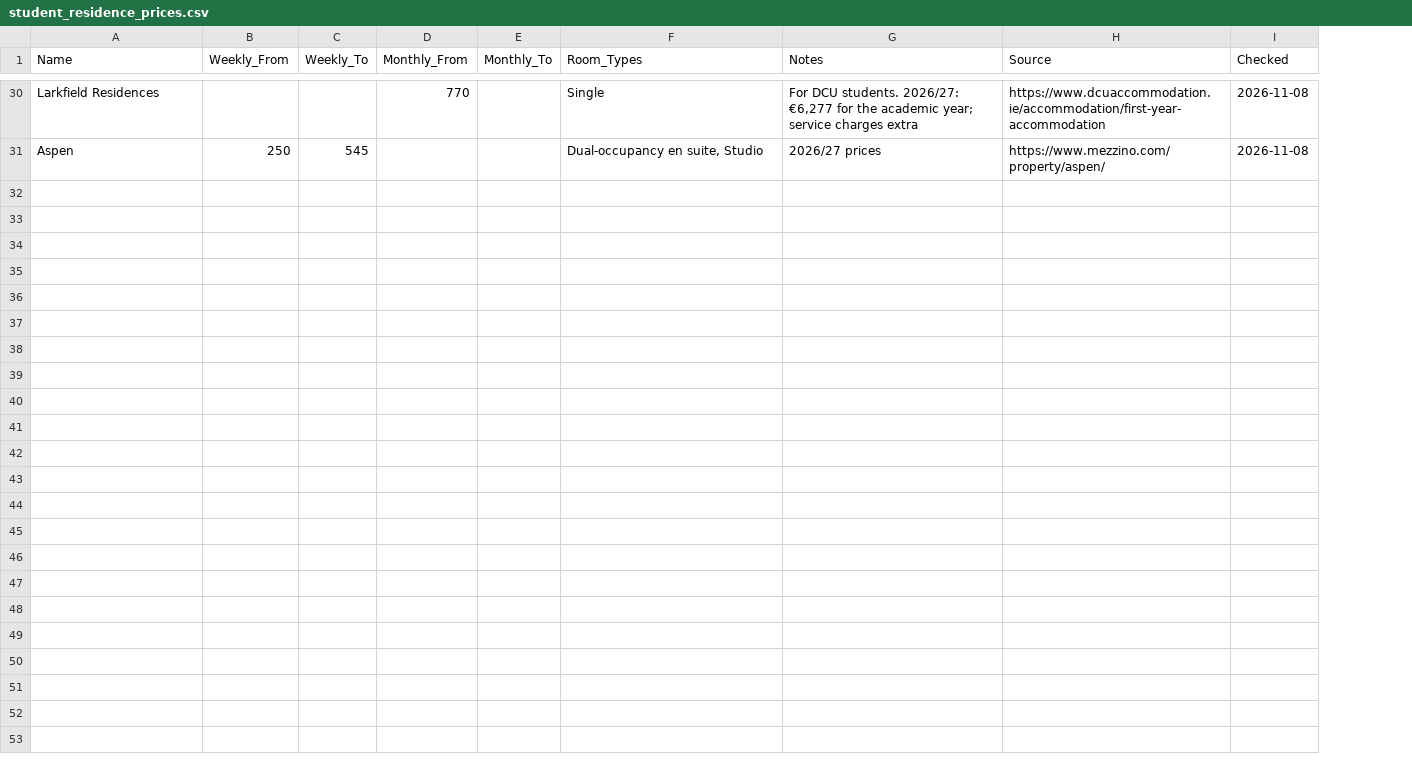
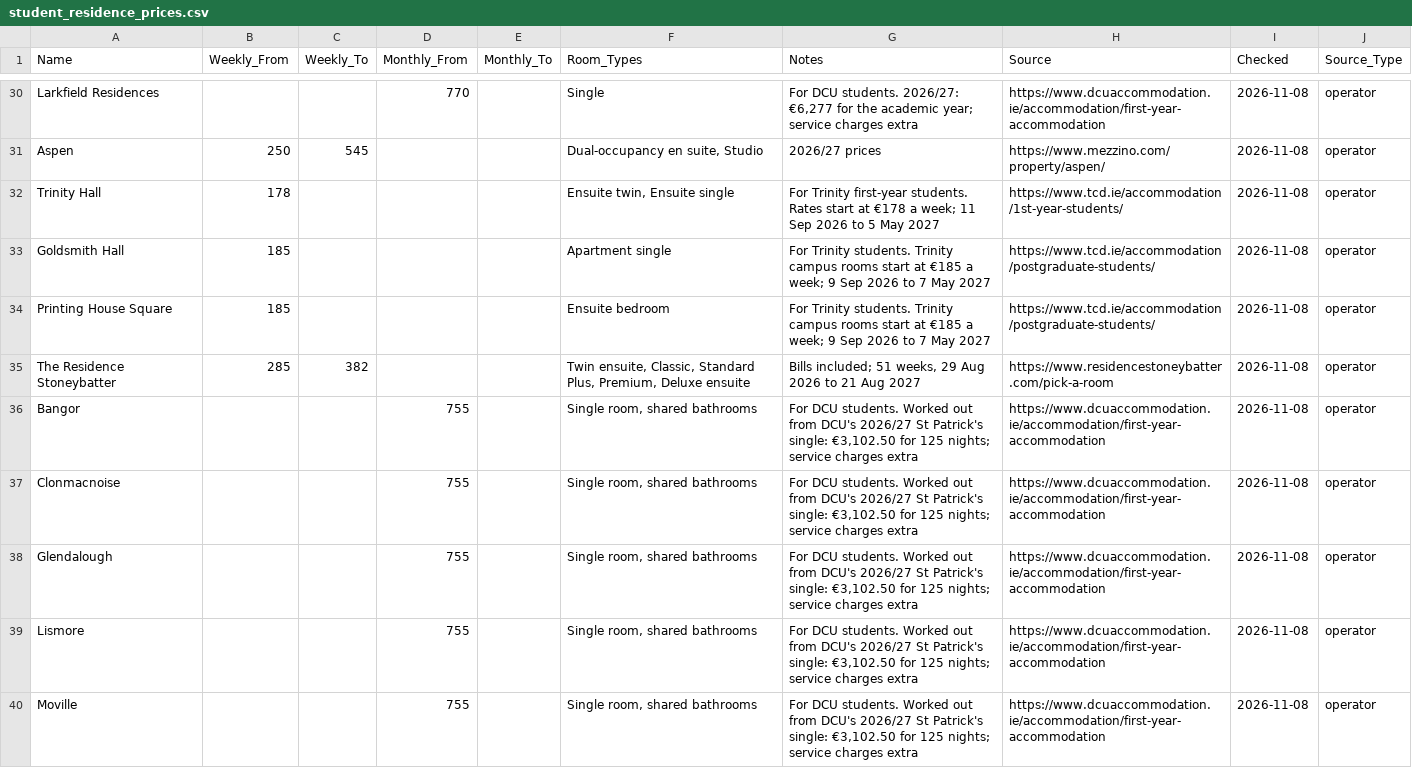
Before and after one commit to Sandyshor/Msc-Group-Project-Team-1, a CSV file: Backend/data/accommodation/student_residence_prices.csv, drawn as a sheet; only a part is shown, gaps mark what is left out; the diff covers the shown part only; the diff names each change by its address in the sheet, - before the commit and + after, or states it on an @@ line.

Commit message:
Rank student accommodation by area, show prices for every residence, add door favicon and SIM options on Things to know

```diff
--- a/Backend/data/accommodation/student_residence_prices.csv
+++ b/Backend/data/accommodation/student_residence_prices.csv
+column J (Source_Type), rows 30-31: operator | operator
+row 32: Trinity Hall | 178 |  |  |  | Ensuite twin, Ensuite single | For Trinity first-year students. Rates start at €178 a week; 11 Sep 2026 to 5 May 2027 | https://www.tcd.ie/accommodation/1st-year-students/ | 2026-11-08 | operator
+row 33: Goldsmith Hall | 185 |  |  |  | Apartment single | For Trinity students. Trinity campus rooms start at €185 a week; 9 Sep 2026 to 7 May 2027 | https://www.tcd.ie/accommodation/postgraduate-students/ | 2026-11-08 | operator
+row 34: Printing House Square | 185 |  |  |  | Ensuite bedroom | For Trinity students. Trinity campus rooms start at €185 a week; 9 Sep 2026 to 7 May 2027 | https://www.tcd.ie/accommodation/postgraduate-students/ | 2026-11-08 | operator
+row 35: The Residence Stoneybatter | 285 | 382 |  |  | Twin ensuite, Classic, Standard Plus, Premium, Deluxe ensuite | Bills included; 51 weeks, 29 Aug 2026 to 21 Aug 2027 | https://www.residencestoneybatter.com/pick-a-room | 2026-11-08 | operator
+row 36: Bangor |  |  | 755 |  | Single room, shared bathrooms | For DCU students. Worked out from DCU's 2026/27 St Patrick's single: €3,102.50 for 125 nights; service charges extra | https://www.dcuaccommodation.ie/accommodation/first-year-accommodation | 2026-11-08 | operator
+row 37: Clonmacnoise |  |  | 755 |  | Single room, shared bathrooms | For DCU students. Worked out from DCU's 2026/27 St Patrick's single: €3,102.50 for 125 nights; service charges extra | https://www.dcuaccommodation.ie/accommodation/first-year-accommodation | 2026-11-08 | operator
+row 38: Glendalough |  |  | 755 |  | Single room, shared bathrooms | For DCU students. Worked out from DCU's 2026/27 St Patrick's single: €3,102.50 for 125 nights; service charges extra | https://www.dcuaccommodation.ie/accommodation/first-year-accommodation | 2026-11-08 | operator
+row 39: Lismore |  |  | 755 |  | Single room, shared bathrooms | For DCU students. Worked out from DCU's 2026/27 St Patrick's single: €3,102.50 for 125 nights; service charges extra | https://www.dcuaccommodation.ie/accommodation/first-year-accommodation | 2026-11-08 | operator
+row 40: Moville |  |  | 755 |  | Single room, shared bathrooms | For DCU students. Worked out from DCU's 2026/27 St Patrick's single: €3,102.50 for 125 nights; service charges extra | https://www.dcuaccommodation.ie/accommodation/first-year-accommodation | 2026-11-08 | operator
```
Also changed, not shown: 8 added rows elsewhere in this file, Backend/data/accommodation/student_residence_rooms.csv, Backend/data/accommodation/student_residences.csv, 18 other files.
